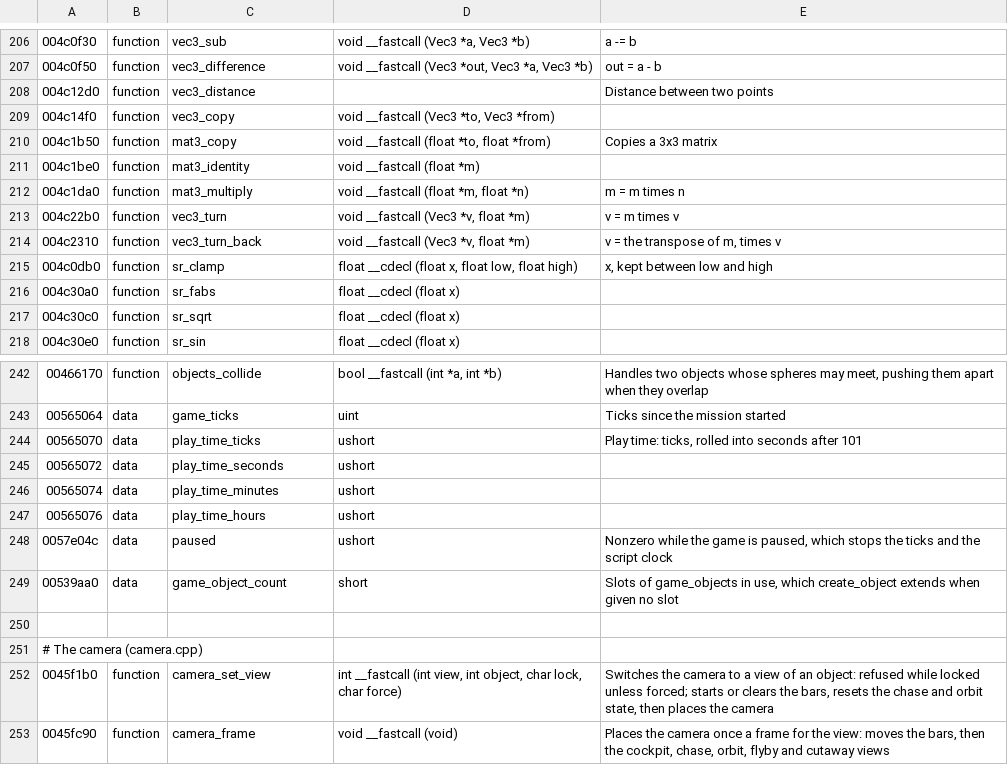
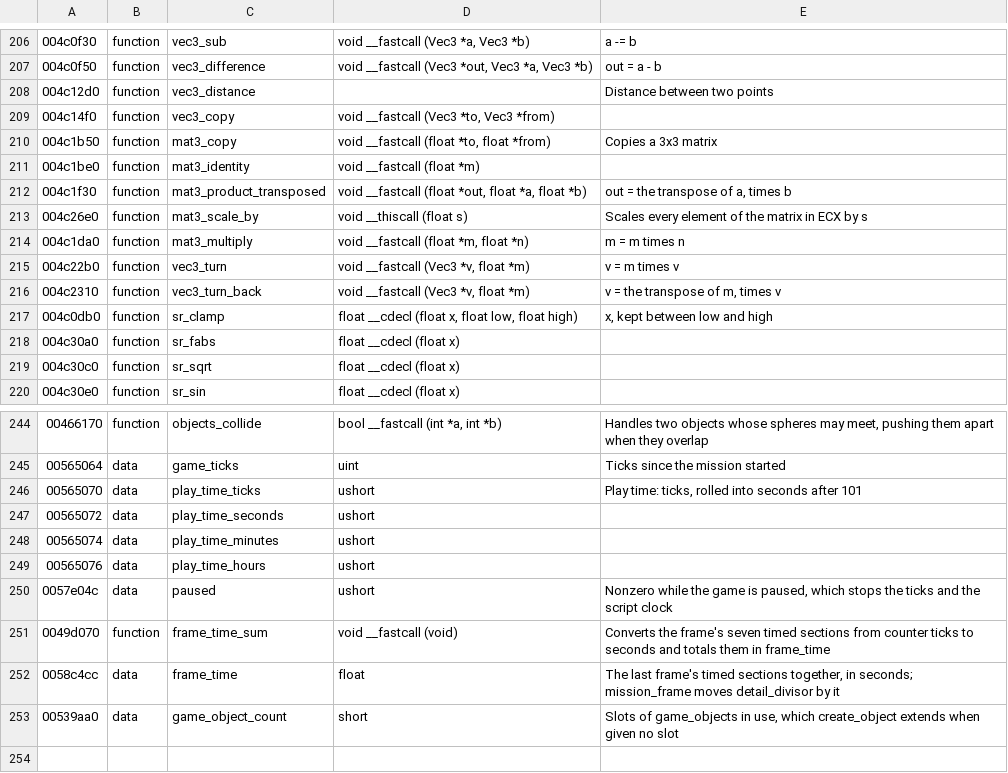
Before and after one commit to vdmkenny/openreliant, a TSV file: ghidra/names/LANCER.EXE.tsv, drawn as a sheet; only a part is shown, gaps mark what is left out; the shorter side is filled out with more unchanged rows; the diff covers the shown part only.

Commit message:
Port the scene pipeline and the Direct3D driver
srCore draws a frame as sr_draw_layers does: each layer's objects through
the pipeline for their kind, the driver drawing what is opaque and keying
the rest, then depth_sort and flush_blended. srMesh, srBMO and srstars
carry the mesh, sprite and star pipelines; srtexture holds the texture
table. The driver in srd3d draws through a device interface with the
original's render states, batching, clipping and sun test, and a software
device rasterizes as Direct3D 7 does, as the reference for the GPU one.

```diff
--- a/ghidra/names/LANCER.EXE.tsv
+++ b/ghidra/names/LANCER.EXE.tsv
@@ -211,2 +211,4 @@
 004c1be0	function	mat3_identity	void __fastcall (float *m)
+004c1f30	function	mat3_product_transposed	void __fastcall (float *out, float *a, float *b)	out = the transpose of a, times b
+004c26e0	function	mat3_scale_by	void __thiscall (float s)	Scales every element of the matrix in ECX by s
 004c1da0	function	mat3_multiply	void __fastcall (float *m, float *n)	m = m times n
@@ -248,2 +250,4 @@
 0057e04c	data	paused	ushort	Nonzero while the game is paused, which stops the ticks and the script clock
+0049d070	function	frame_time_sum	void __fastcall (void)	Converts the frame's seven timed sections from counter ticks to seconds and totals them in frame_time
+0058c4cc	data	frame_time	float	The last frame's timed sections together, in seconds; mission_frame moves detail_divisor by it
 00539aa0	data	game_object_count	short	Slots of game_objects in use, which create_object extends when given no slot
```
Also changed, not shown: 21 added rows and 2 edited cells elsewhere in this file, ghidra/names/srd3d.dll.tsv, 17 other files.
